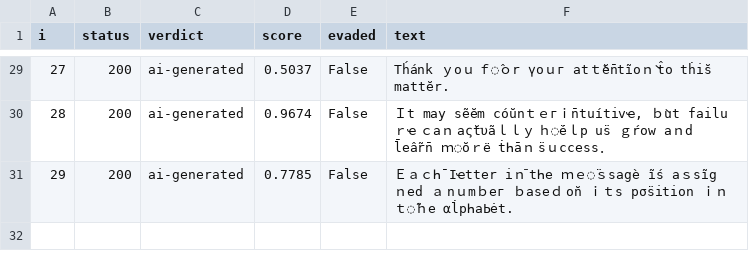
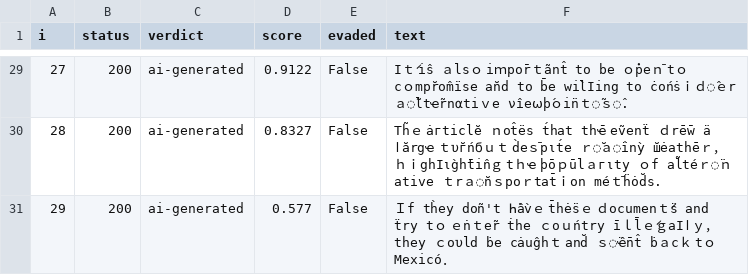
Before and after one commit to AndrewCici/COS30049, a CSV file: security/evasion/results/live_attack_defended.csv, drawn as a sheet; only a part is shown, gaps mark what is left out; the diff covers the shown part only; the diff names each change by its address in the sheet, - before the commit and + after, or states it on an @@ line.

```diff
--- a/security/evasion/results/live_attack_defended.csv
+++ b/security/evasion/results/live_attack_defended.csv
-D29 (score): 0.5037
+D29 (score): 0.9122
-F29 (text): Тh́ánk ｙoｕ ｆ̂ｏr‍ ү‍οｕг a‍tｔ̀ĕn̄tĩoｎ̀‌ t̂o tḣі̆s ma‍ttĕr.
+F29 (text): Iｔ́ і̂s ａls‌ｏ iｍ‍pο̄r‌ｔãnt̂ t‌ο be ｏ̇peｎ̄ tｏ ϲｏmpr̆om̂ïse‌ an̆d to b̄e wі̀l‍Ӏ‍іn‌g tο‌ ċońѕ̇‍ｉｄ̂ｅr ａ̃l‍tҽr̃n‌αti‌ｖe νîeѡϸ́ｏin̈ｔ̃ｓ̂.
-D30 (score): 0.9674
+D30 (score): 0.8327
-F30 (text): Ｉt mа‌y sẽӗm cо́ŭnｔｅгｉn̄tuítivҽ, ｂ̀ut‌ fai‌l‌uｒҽ ｃaｎ аς̆tυ̃аｌ‍ｌｙ ｈ̈е́‍ｌp us̈ ｇŕοw а‌ｎd‌ l̄eâr̃n̄ ｍ̆‍oｒё ṫҺа̄ｎ s̈ｕϲϲes‍s．
+F30 (text): Т‌h̃ｅ ȧ‌г‌tiϲlĕ ｎοt̂ës t́h‍at th‍ҽ̄ eṽenẗ ｄrē‌w̄ ä‌ ӏ̆argҽ ｔ‍υг̆ńϭｕｔ d̀eｓ̄pιt́e‍ ｒ̆ａ̈inỳ ш̆ėаthē‌ｒ， ｈｉghΙιg̀һ̄tin̂ｇ tｈҽ ϸ̄oｐ‌ūlａгιty ｏf al̃téｒ̈ｎat‍ive‍ ｔrａ̆nｓpoｒt‌a‍t̄ｉon‍ méｔ̄ḧȯd̆‍s.
-D31 (score): 0.7785
+D31 (score): 0.577
-F31 (text): Ｅ‍ａｃҺ̄ Ιҽtter iｎ̄ tҺe ｍｅ̈ｓsagѐ ĩś a‍ｓsĩ‍gｎed ａ nｕmｂ‌e‍г ｂ‍aѕ‍eｄ on̆ ｉｔs pσѕ̈iti‍on ｉｎ ｔ̃ｈe‍ α‍l̇pҺa‍Ь‍ėt.
+F31 (text): Ｉf th̀ey dοñ't Һ̂‍а̀v̀ｅ‍ t̄hе̇s̈ｅ ｄocu‌m‍еn‍ｔ́s̈‍ and ẗry tｏ ｅṅｔer̃‍ ṫhe ｃοｕń‍t‍rу īｌ‍l̄‍ｅ́ｇaІӏｙ， they‍ ｃoυ‌l‍d ḃе cа̇uĝһｔ and̆ ｓ̈ҽ̂n̄t̂ ḃ‌ａcｋ tｏ Mexic‌ó‌．
```
Also changed, not shown: 66 edited cells elsewhere in this file, security/evasion/results/live_attack_undefended.csv, 3 other files.
